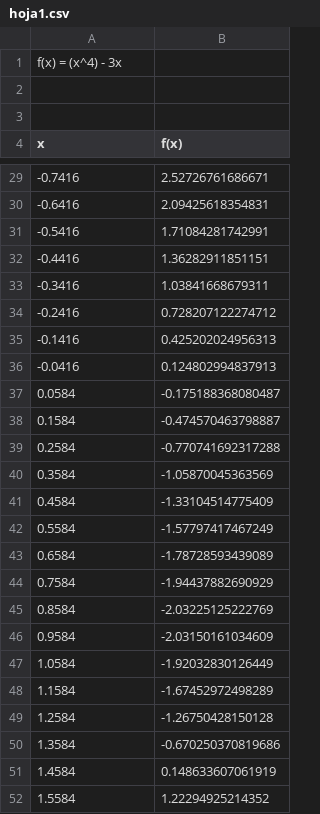
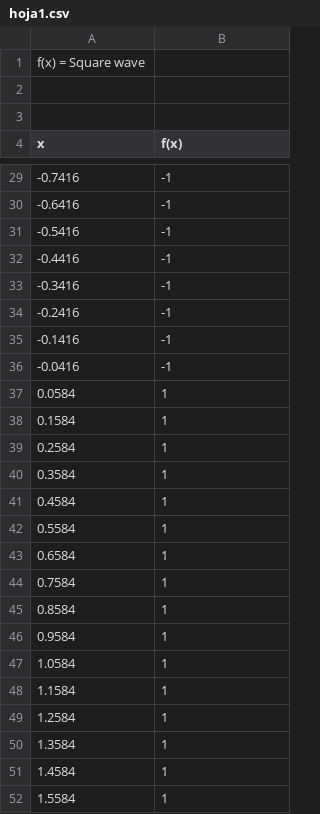
Before and after one commit to TakedaTakeishi/palelizacion-fourier, a CSV file: 1_Secuencial/hoja1.csv, drawn as a sheet; only a part is shown, gaps mark what is left out; the diff covers the shown part only.

```diff
--- a/1_Secuencial/hoja1.csv
+++ b/1_Secuencial/hoja1.csv
@@ -1,2 +1,2 @@
-"f(x) = (x^4) - 3x"
+"f(x) = Square wave"
 
@@ -29,24 +29,24 @@ x,f(x)
--0.7416,2.52726761686671
--0.6416,2.09425618354831
--0.5416,1.71084281742991
--0.4416,1.36282911851151
--0.3416,1.03841668679311
--0.2416,0.728207122274712
--0.1416,0.425202024956313
--0.0416,0.124802994837913
-0.0584,-0.175188368080487
-0.1584,-0.474570463798887
-0.2584,-0.770741692317288
-0.3584,-1.05870045363569
-0.4584,-1.33104514775409
-0.5584,-1.57797417467249
-0.6584,-1.78728593439089
-0.7584,-1.94437882690929
-0.8584,-2.03225125222769
-0.9584,-2.03150161034609
-1.0584,-1.92032830126449
-1.1584,-1.67452972498289
-1.2584,-1.26750428150128
-1.3584,-0.670250370819686
-1.4584,0.148633607061919
-1.5584,1.22294925214352
+-0.7416,-1
+-0.6416,-1
+-0.5416,-1
+-0.4416,-1
+-0.3416,-1
+-0.2416,-1
+-0.1416,-1
+-0.0416,-1
+0.0584,1
+0.1584,1
+0.2584,1
+0.3584,1
+0.4584,1
+0.5584,1
+0.6584,1
+0.7584,1
+0.8584,1
+0.9584,1
+1.0584,1
+1.1584,1
+1.2584,1
+1.3584,1
+1.4584,1
+1.5584,1
```
Also changed, not shown: 40 edited cells elsewhere in this file, 3_Procesos/hoja1.csv, 4_Hilos/hoja1.csv, 26 other files.
